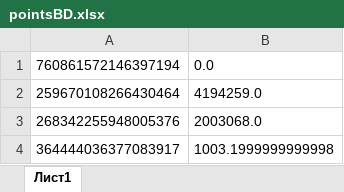
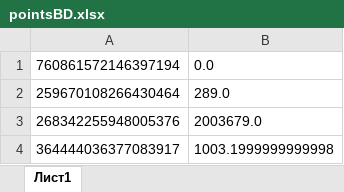
Before and after one commit to Holeur/DiscordBot, an Excel workbook: pointsBD.xlsx, sheet Лист1, drawn as a sheet; values as stored, in another font and other column widths than the file's, no borders; the diff names each change by its address in the sheet, - before the commit and + after, or states it on an @@ line.

```diff
--- a/pointsBD.xlsx (sheet Лист1)
+++ b/pointsBD.xlsx (sheet Лист1)
-B2: 4194259.0
+B2: 289.0
-B3: 2003068.0
+B3: 2003679.0
```
Also changed, not shown: 5 other files.
